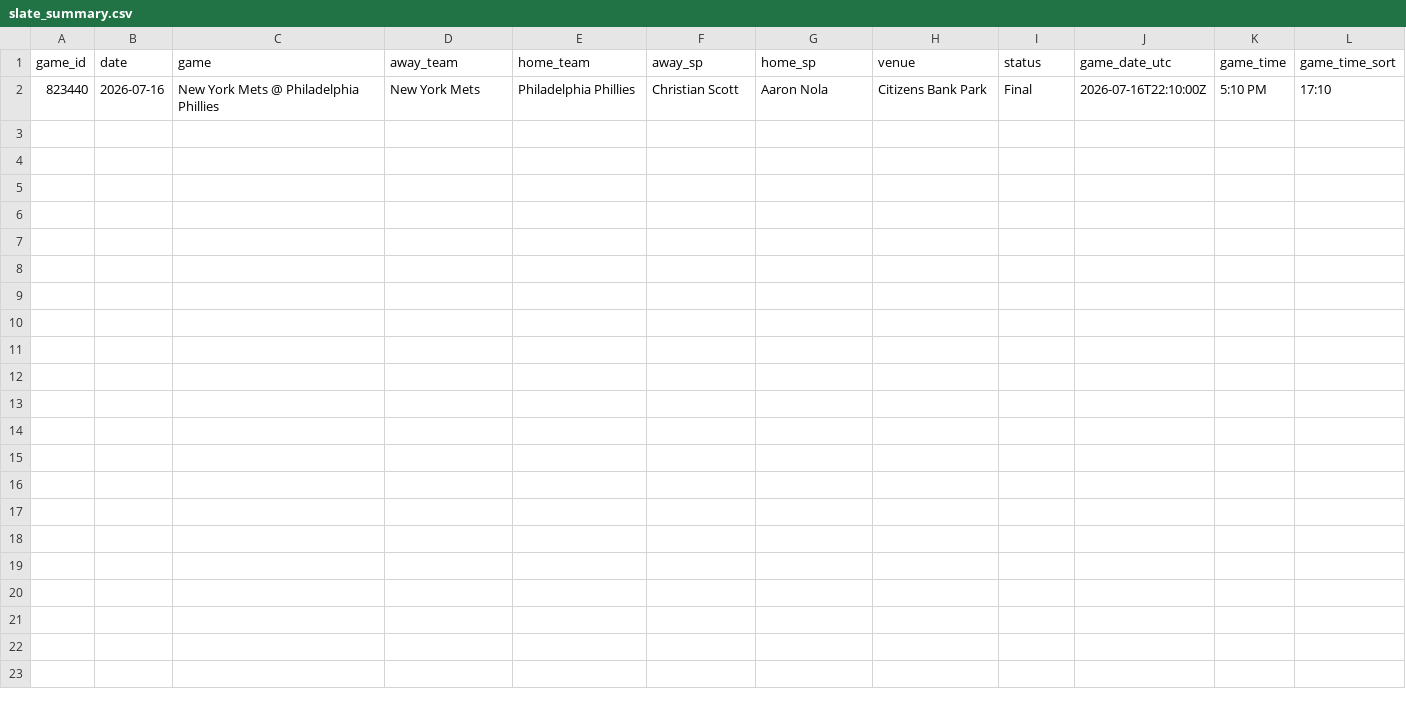
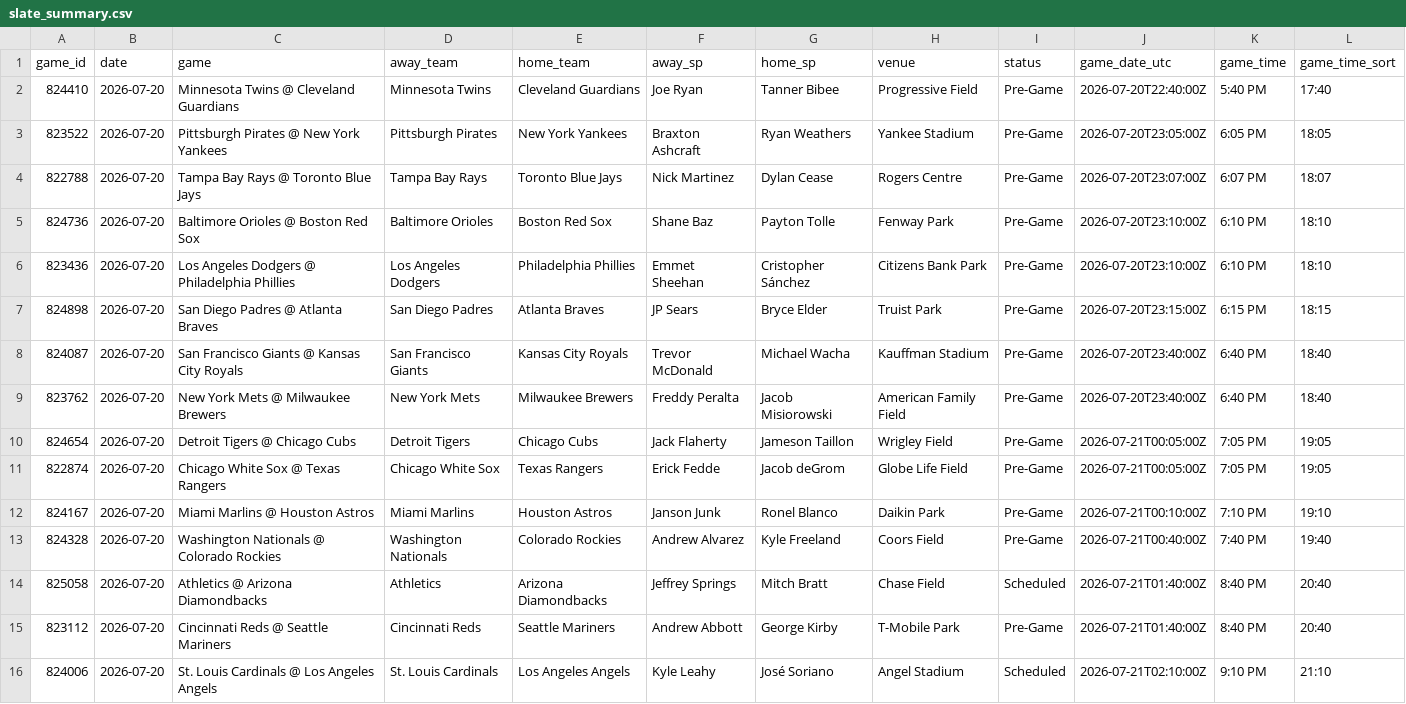
Before and after one commit to dylhauck/alpha-wagerz-model, a CSV file: data/processed/slate_summary.csv, drawn as a sheet.

```diff
--- a/data/processed/slate_summary.csv
+++ b/data/processed/slate_summary.csv
@@ -1,2 +1,16 @@
 game_id,date,game,away_team,home_team,away_sp,home_sp,venue,status,game_date_utc,game_time,game_time_sort
-823440,2026-07-16,New York Mets @ Philadelphia Phillies,New York Mets,Philadelphia Phillies,Christian Scott,Aaron Nola,Citizens Bank Park,Final,2026-07-16T22:10:00Z,5:10 PM,17:10
+824410,2026-07-20,Minnesota Twins @ Cleveland Guardians,Minnesota Twins,Cleveland Guardians,Joe Ryan,Tanner Bibee,Progressive Field,Pre-Game,2026-07-20T22:40:00Z,5:40 PM,17:40
+823522,2026-07-20,Pittsburgh Pirates @ New York Yankees,Pittsburgh Pirates,New York Yankees,Braxton Ashcraft,Ryan Weathers,Yankee Stadium,Pre-Game,2026-07-20T23:05:00Z,6:05 PM,18:05
+822788,2026-07-20,Tampa Bay Rays @ Toronto Blue Jays,Tampa Bay Rays,Toronto Blue Jays,Nick Martinez,Dylan Cease,Rogers Centre,Pre-Game,2026-07-20T23:07:00Z,6:07 PM,18:07
+824736,2026-07-20,Baltimore Orioles @ Boston Red Sox,Baltimore Orioles,Boston Red Sox,Shane Baz,Payton Tolle,Fenway Park,Pre-Game,2026-07-20T23:10:00Z,6:10 PM,18:10
+823436,2026-07-20,Los Angeles Dodgers @ Philadelphia Phillies,Los Angeles Dodgers,Philadelphia Phillies,Emmet Sheehan,Cristopher Sánchez,Citizens Bank Park,Pre-Game,2026-07-20T23:10:00Z,6:10 PM,18:10
+824898,2026-07-20,San Diego Padres @ Atlanta Braves,San Diego Padres,Atlanta Braves,JP Sears,Bryce Elder,Truist Park,Pre-Game,2026-07-20T23:15:00Z,6:15 PM,18:15
+824087,2026-07-20,San Francisco Giants @ Kansas City Royals,San Francisco Giants,Kansas City Royals,Trevor McDonald,Michael Wacha,Kauffman Stadium,Pre-Game,2026-07-20T23:40:00Z,6:40 PM,18:40
+823762,2026-07-20,New York Mets @ Milwaukee Brewers,New York Mets,Milwaukee Brewers,Freddy Peralta,Jacob Misiorowski,American Family Field,Pre-Game,2026-07-20T23:40:00Z,6:40 PM,18:40
+824654,2026-07-20,Detroit Tigers @ Chicago Cubs,Detroit Tigers,Chicago Cubs,Jack Flaherty,Jameson Taillon,Wrigley Field,Pre-Game,2026-07-21T00:05:00Z,7:05 PM,19:05
+822874,2026-07-20,Chicago White Sox @ Texas Rangers,Chicago White Sox,Texas Rangers,Erick Fedde,Jacob deGrom,Globe Life Field,Pre-Game,2026-07-21T00:05:00Z,7:05 PM,19:05
+824167,2026-07-20,Miami Marlins @ Houston Astros,Miami Marlins,Houston Astros,Janson Junk,Ronel Blanco,Daikin Park,Pre-Game,2026-07-21T00:10:00Z,7:10 PM,19:10
+824328,2026-07-20,Washington Nationals @ Colorado Rockies,Washington Nationals,Colorado Rockies,Andrew Alvarez,Kyle Freeland,Coors Field,Pre-Game,2026-07-21T00:40:00Z,7:40 PM,19:40
+825058,2026-07-20,Athletics @ Arizona Diamondbacks,Athletics,Arizona Diamondbacks,Jeffrey Springs,Mitch Bratt,Chase Field,Scheduled,2026-07-21T01:40:00Z,8:40 PM,20:40
+823112,2026-07-20,Cincinnati Reds @ Seattle Mariners,Cincinnati Reds,Seattle Mariners,Andrew Abbott,George Kirby,T-Mobile Park,Pre-Game,2026-07-21T01:40:00Z,8:40 PM,20:40
+824006,2026-07-20,St. Louis Cardinals @ Los Angeles Angels,St. Louis Cardinals,Los Angeles Angels,Kyle Leahy,José Soriano,Angel Stadium,Scheduled,2026-07-21T02:10:00Z,9:10 PM,21:10
```
Also changed, not shown: data/reference/player_reference.csv, 52 other files.
